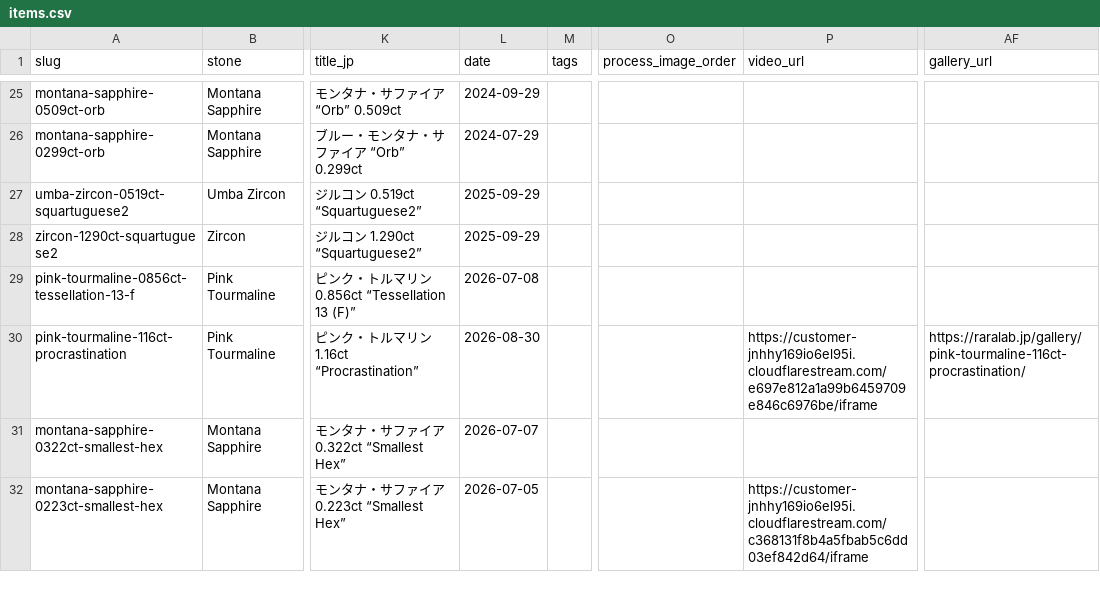
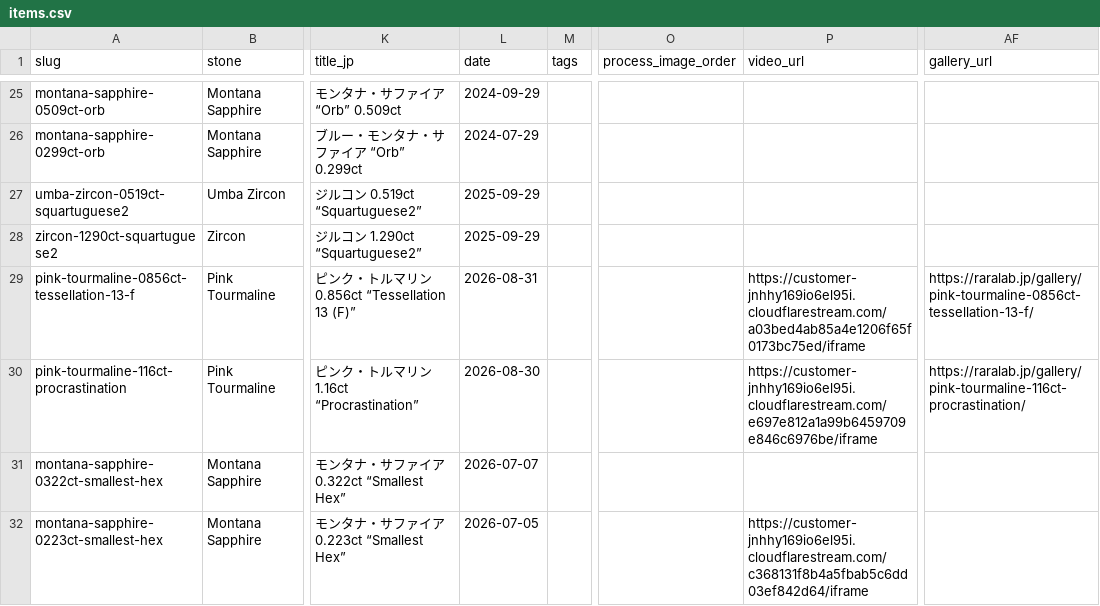
Before and after one commit to raralab-jp/raralabjp-251207, a CSV file: raralabjp/assets/data/items.csv, drawn as a sheet; only a part is shown, gaps mark what is left out; the diff names each change by its address in the sheet, - before the commit and + after, or states it on an @@ line.

```diff
--- a/raralabjp/assets/data/items.csv
+++ b/raralabjp/assets/data/items.csv
-L29 (date): 2026-07-08
+L29 (date): 2026-08-31
-P29 (video_url): (empty)
+P29 (video_url): https://customer-jnhhy169io6el95i.cloudflarestream.com/a03bed4ab85a4e1206f65f0173bc75ed/iframe
-AF29 (gallery_url): (empty)
+AF29 (gallery_url): https://raralab.jp/gallery/pink-tourmaline-0856ct-tessellation-13-f/
```
Also changed, not shown: raralabjp/site/assets/data/items.csv, 9 other files.
